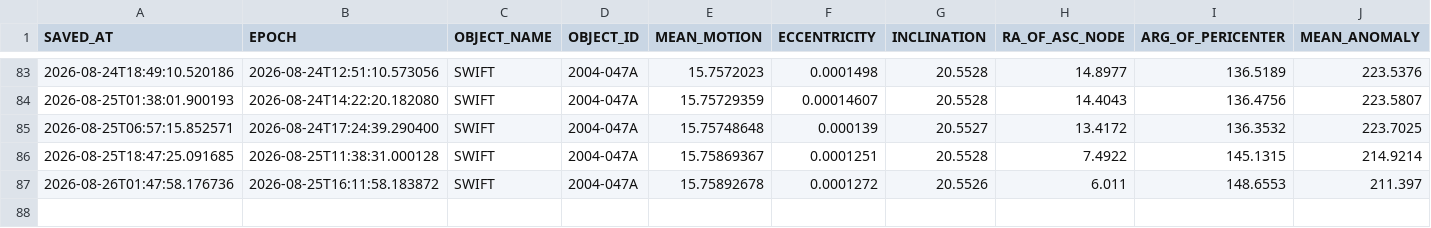
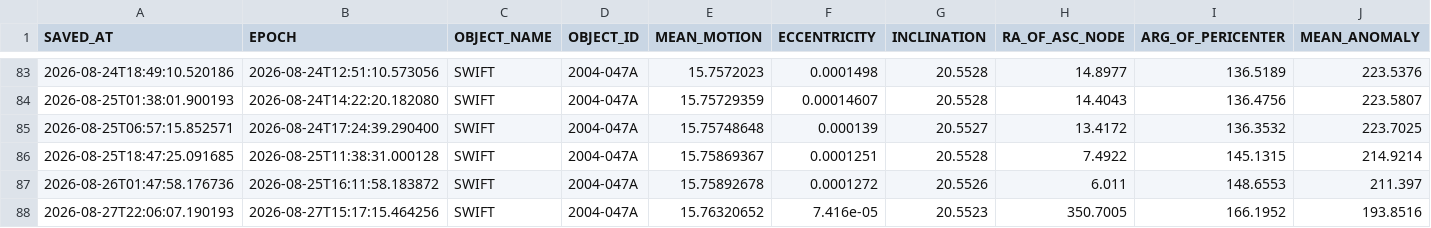
Before and after one commit to AstroAure/CelesTrak-Live-Downloader, a CSV file: data/2004-047A.csv, drawn as a sheet; only a part is shown, gaps mark what is left out; rows hold the shown columns only; the diff names each change by its address in the sheet, - before the commit and + after, or states it on an @@ line.

```diff
--- a/data/2004-047A.csv
+++ b/data/2004-047A.csv
+row 88: 2026-08-27T22:06:07.190193 | 2026-08-27T15:17:15.464256 | SWIFT | 2004-047A | 15.76320652 | 7.416e-05 | 20.5523 | 350.7005 | 166.1952 | 193.8516
```
Also changed, not shown: 1 other file.
